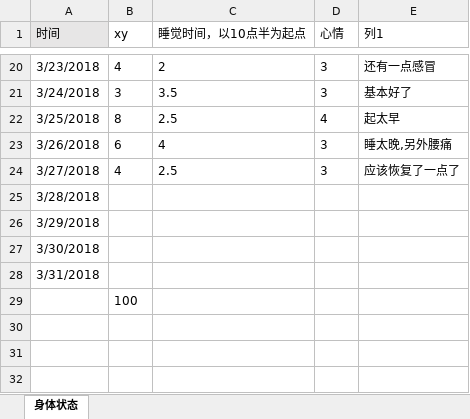
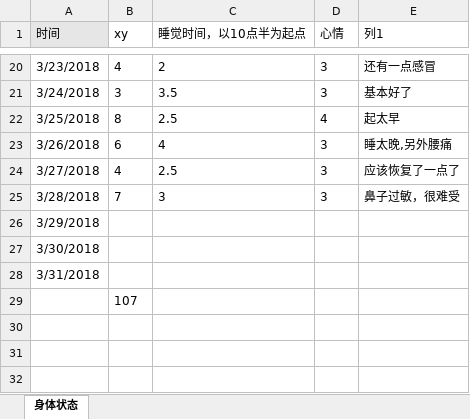
Before and after one commit to OOCC/PlanGIt, an Excel workbook: Personal/xueyu/physical status/身体状态记录 - 2018年3月.xlsx, sheet 身体状态, drawn as a sheet; only a part is shown, gaps mark what is left out; values as stored, in another font and other column widths than the file's, no borders; charts and pictures and table styles not drawn; the diff names each change by its address in the sheet, - before the commit and + after, or states it on an @@ line.

```diff
--- a/Personal/xueyu/physical status/身体状态记录 - 2018年3月.xlsx (sheet 身体状态)
+++ b/Personal/xueyu/physical status/身体状态记录 - 2018年3月.xlsx (sheet 身体状态)
-B25 (xy): (empty)
+B25 (xy): 7
-C25 (睡觉时间，以10点半为起点): (empty)
+C25 (睡觉时间，以10点半为起点): 3
-D25 (心情): (empty)
+D25 (心情): 3
-E25 (列1): (empty)
+E25 (列1): 鼻子过敏，很难受
-B29 (xy): 100
+B29 (xy): 107
```
Also changed, not shown: charts or pictures, Personal/xueyu/plan/week9-2018-03-26.xlsx.
